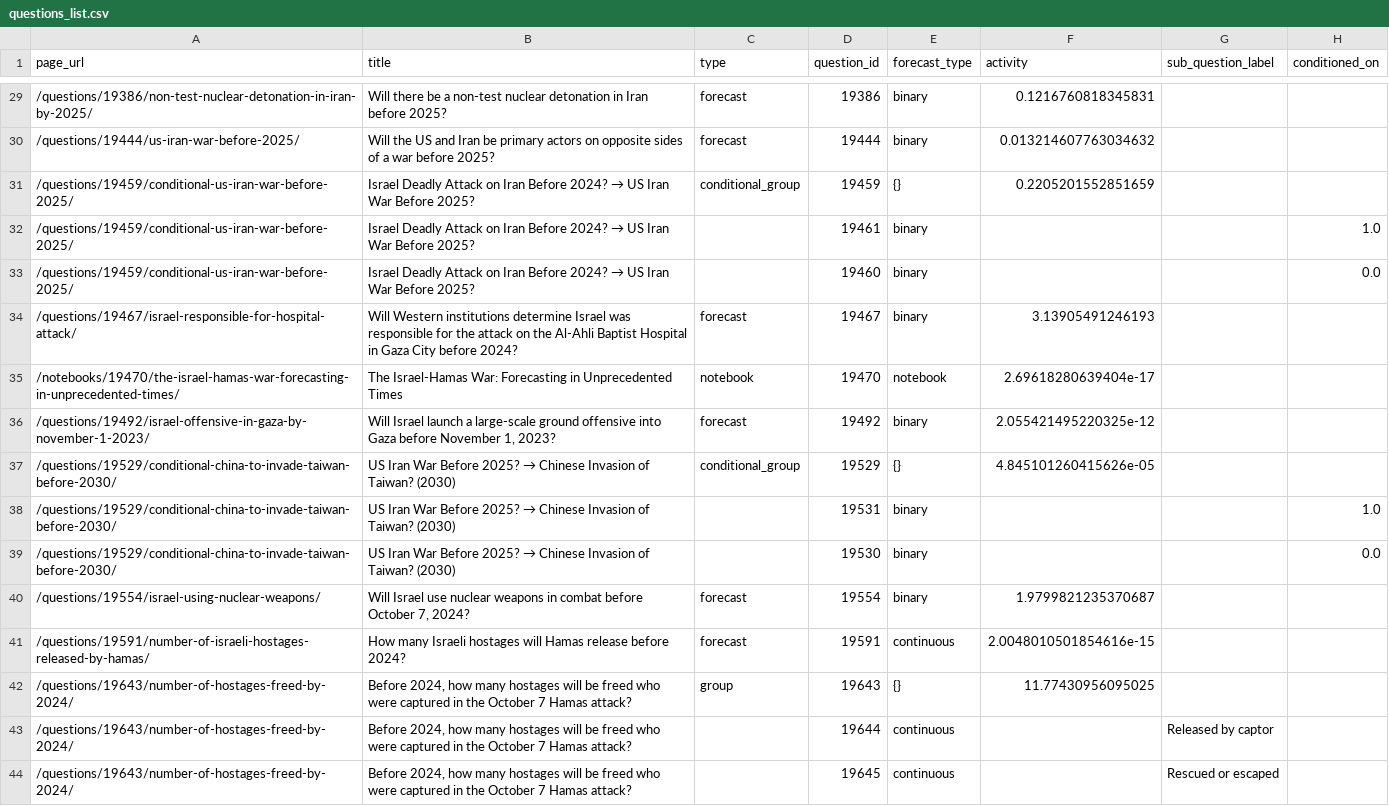
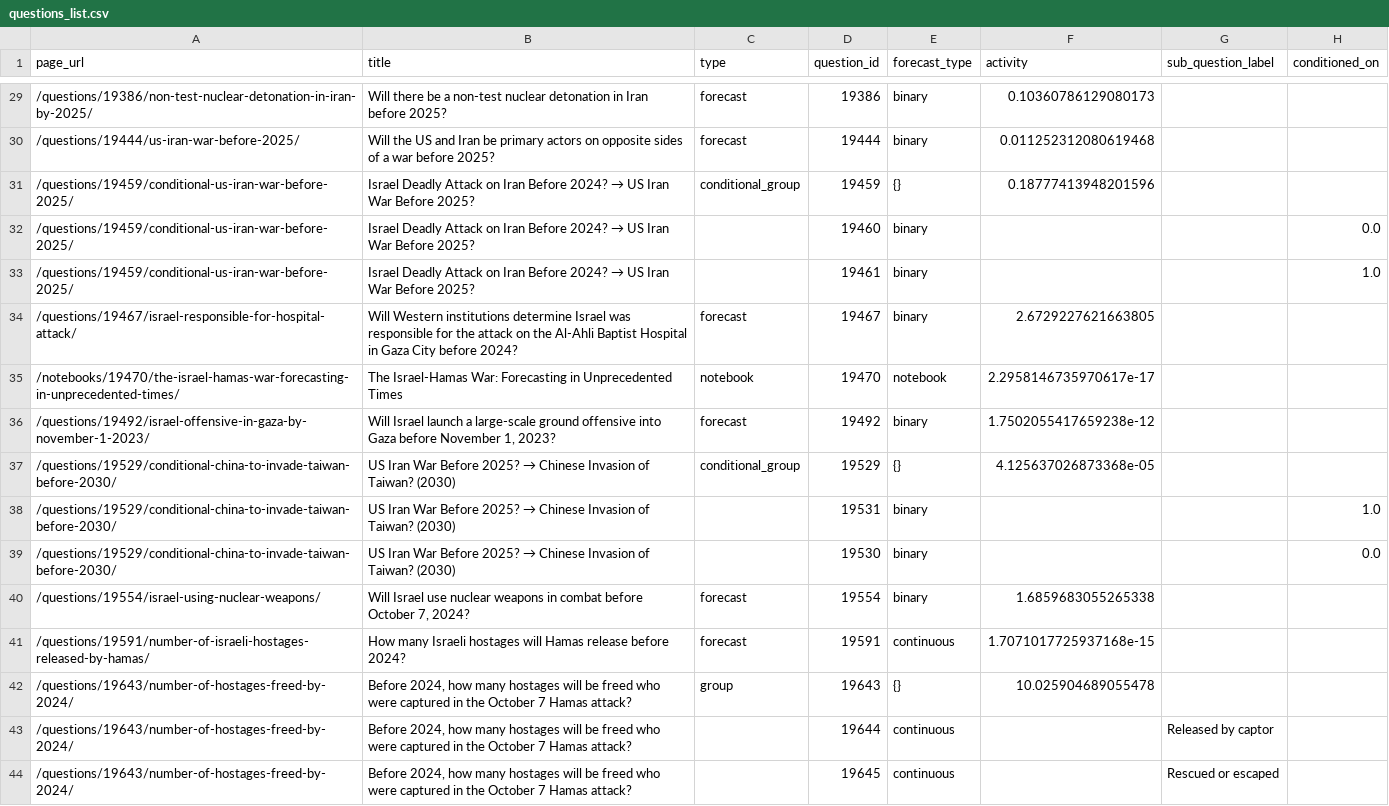
Before and after one commit to ryooan/metaculus-mapping, a CSV file: questions_list.csv, drawn as a sheet; only a part is shown, gaps mark what is left out; the diff covers the shown part only; the diff names each change by its address in the sheet, - before the commit and + after, or states it on an @@ line.

```diff
--- a/questions_list.csv
+++ b/questions_list.csv
-F29 (activity): 0.1216760818345831
+F29 (activity): 0.10360786129080173
-F30 (activity): 0.013214607763034632
+F30 (activity): 0.011252312080619468
-F31 (activity): 0.2205201552851659
+F31 (activity): 0.18777413948201596
@@ row 33 moved to row 32: /questions/19459/conditional-us-iran-war… @@
-F34 (activity): 3.13905491246193
+F34 (activity): 2.6729227621663805
-F35 (activity): 2.69618280639404e-17
+F35 (activity): 2.2958146735970617e-17
-F36 (activity): 2.055421495220325e-12
+F36 (activity): 1.7502055417659238e-12
-F37 (activity): 4.845101260415626e-05
+F37 (activity): 4.125637026873368e-05
-F40 (activity): 1.9799821235370687
+F40 (activity): 1.6859683055265338
-F41 (activity): 2.0048010501854616e-15
+F41 (activity): 1.7071017725937168e-15
-F42 (activity): 11.77430956095025
+F42 (activity): 10.025904689055478
```
Also changed, not shown: 1 moved row and 25 edited cells elsewhere in this file.
